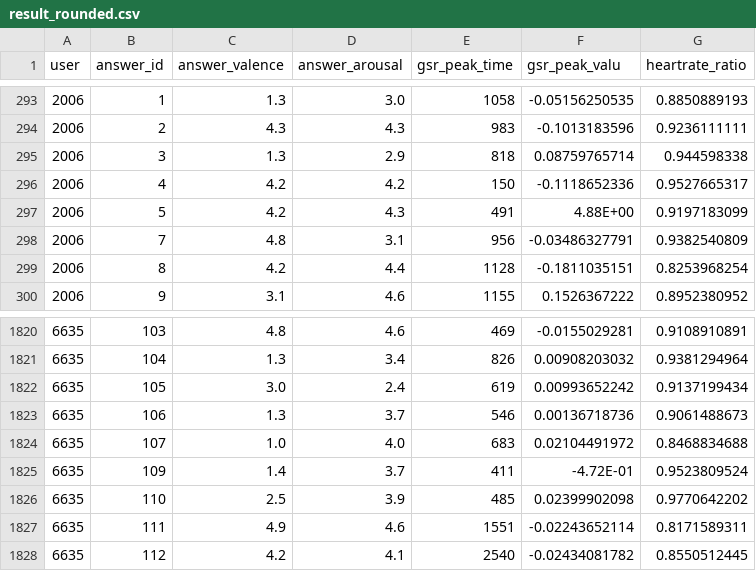
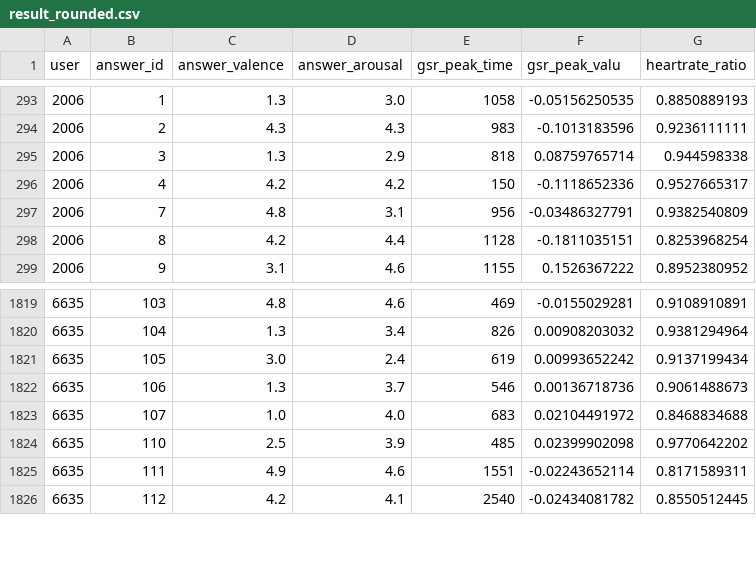
Before and after one commit to dziemich/psi-project, a CSV file: result_rounded.csv, drawn as a sheet; only a part is shown, gaps mark what is left out; the diff names each change by its address in the sheet, - before the commit and + after, or states it on an @@ line.

Commit message:
Update result_rounded.csv

```diff
--- a/result_rounded.csv
+++ b/result_rounded.csv
-row 297: 2006 | 5 | 4.2 | 4.3 | 491 | 4.88E+00 | 0.9197183099
-row 1825: 6635 | 109 | 1.4 | 3.7 | 411 | -4.72E-01 | 0.9523809524
```
